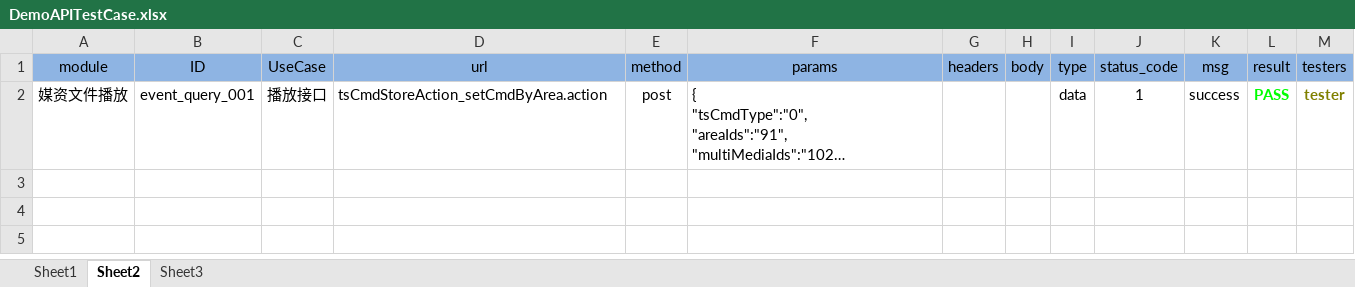
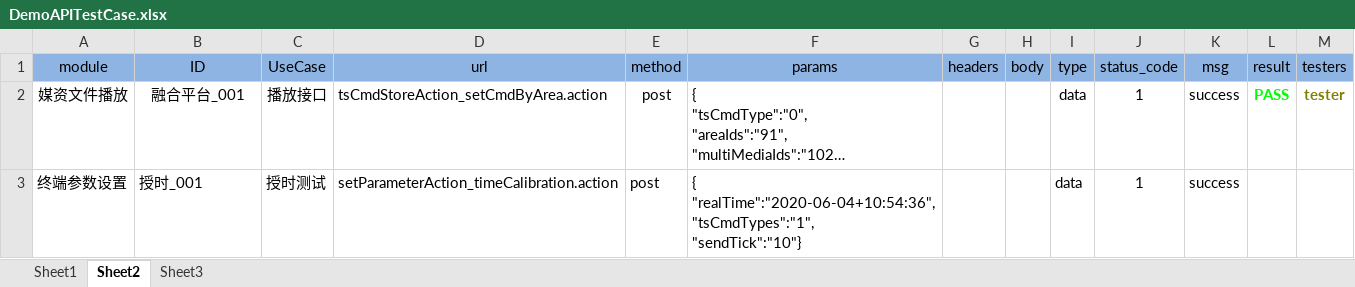
Before and after one commit to BrightS-Li/code-meself, an Excel workbook: TestApi/database/DemoAPITestCase.xlsx, sheet Sheet2, drawn as a sheet; long unchanged cells end in …; values as stored, in another font and other column widths than the file's, no borders; ↵ is a line break in a cell; the diff names each change by its address in the sheet, - before the commit and + after, or states it on an @@ line.

```diff
--- a/TestApi/database/DemoAPITestCase.xlsx (sheet Sheet2)
+++ b/TestApi/database/DemoAPITestCase.xlsx (sheet Sheet2)
-B2 (ID): event_query_001
+B2 (ID): 融合平台_001
+row 3: 终端参数设置 | 授时_001 | 授时测试 | setParameterAction_timeCalibration.action | post | { ↵ "realTime":"2020-06-04+10:54:36", ↵ "tsCmdTypes":"1", ↵ "sendTick":"10"} |  |  | data | 1 | success
```
Also changed, not shown: 18 other files.
